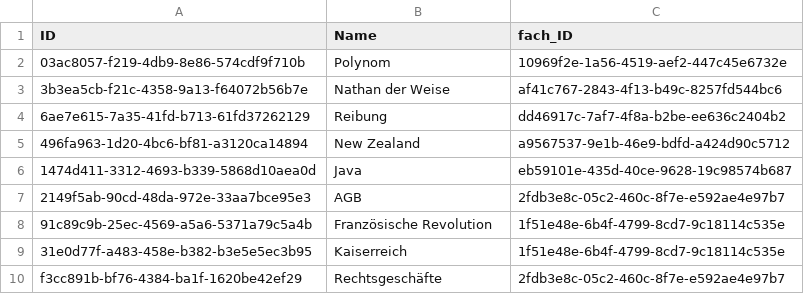
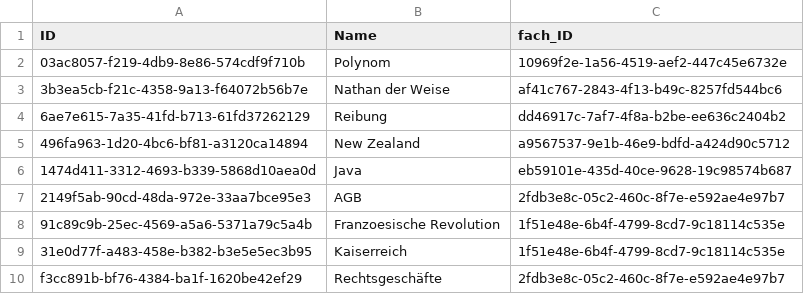
Before and after one commit to johannes-kolbe/BOGYHSS202403, a CSV file: db/data/BrainBoost-Thema.csv, drawn as a sheet.

Commit message:
fix: thema name

```diff
--- a/db/data/BrainBoost-Thema.csv
+++ b/db/data/BrainBoost-Thema.csv
@@ -7,3 +7,3 @@ ID;Name;fach_ID
 2149f5ab-90cd-48da-972e-33aa7bce95e3;AGB;2fdb3e8c-05c2-460c-8f7e-e592ae4e97b7
-91c89c9b-25ec-4569-a5a6-5371a79c5a4b;Französische Revolution;1f51e48e-6b4f-4799-8cd7-9c18114c535e
+91c89c9b-25ec-4569-a5a6-5371a79c5a4b;Franzoesische Revolution;1f51e48e-6b4f-4799-8cd7-9c18114c535e
 31e0d77f-a483-458e-b382-b3e5e5ec3b95;Kaiserreich;1f51e48e-6b4f-4799-8cd7-9c18114c535e
```
